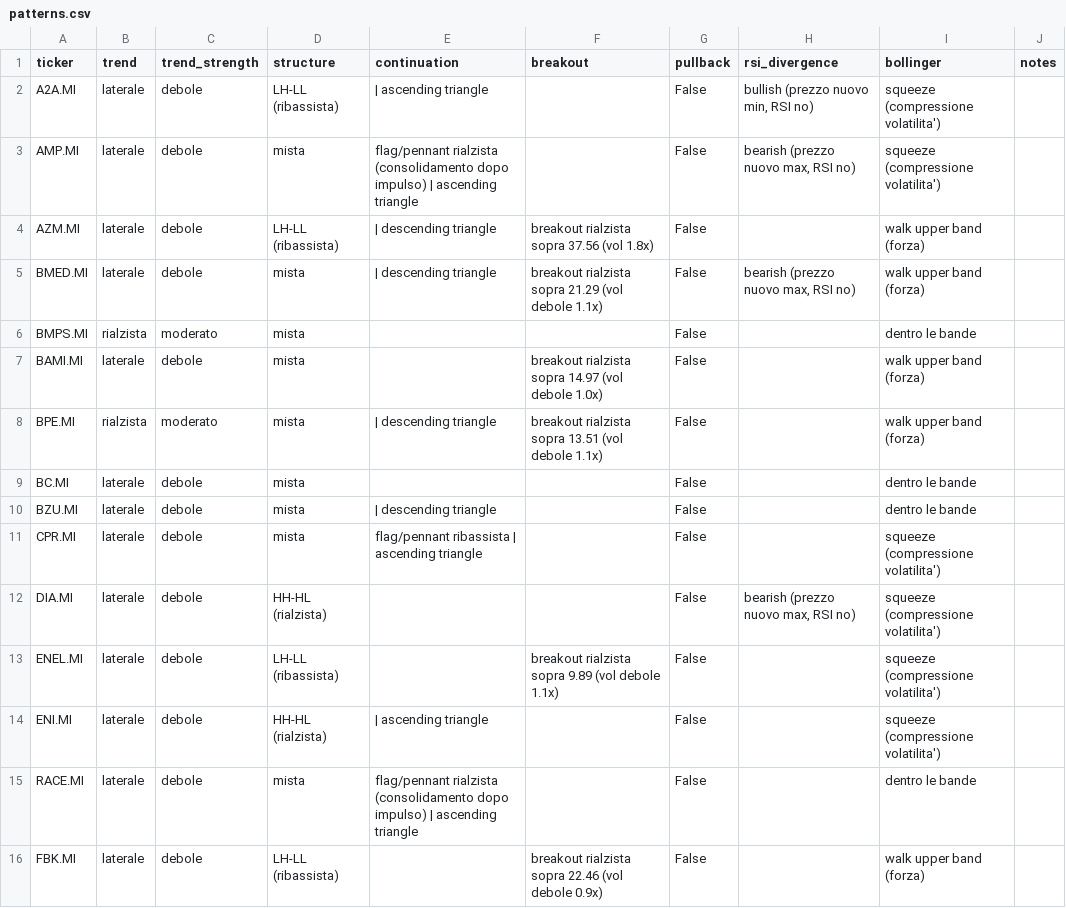
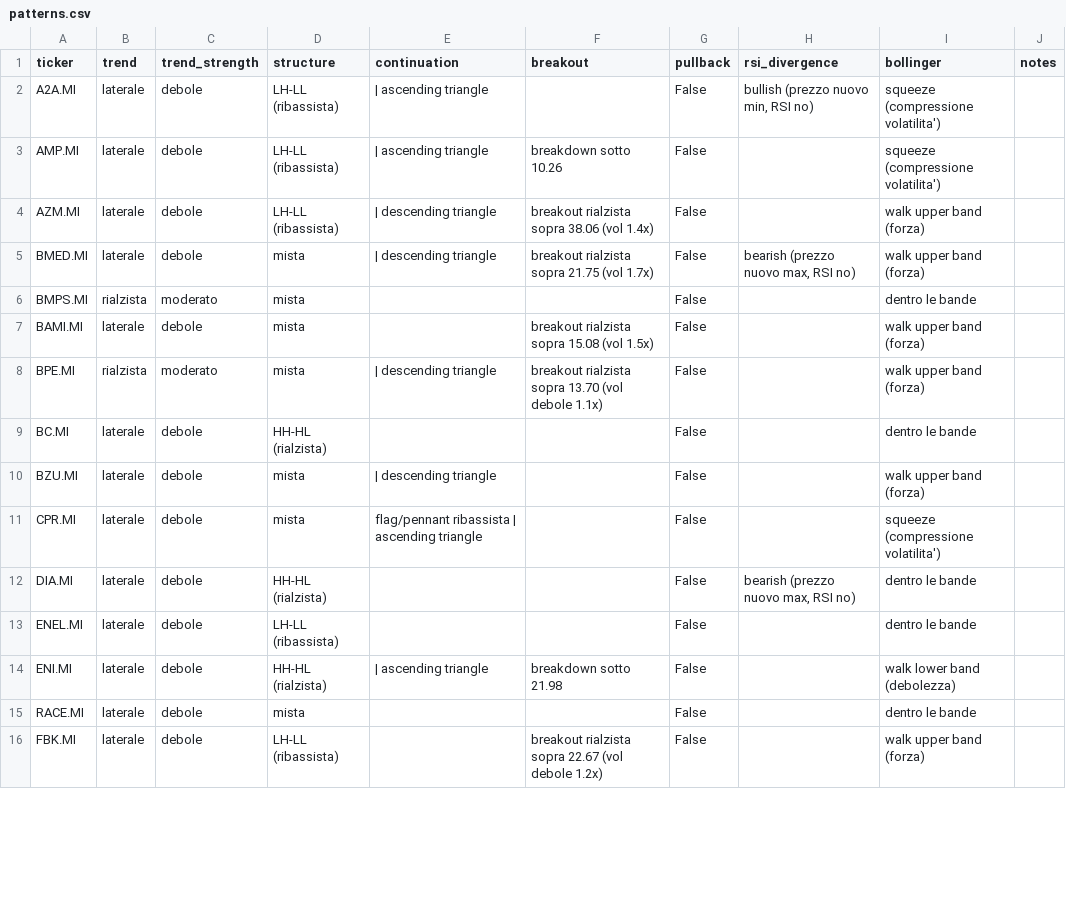
Before and after one commit to newspapergram-dot/mib-data, a CSV file: data/patterns.csv, drawn as a sheet; only a part is shown; the diff covers the shown part only.

```diff
--- a/data/patterns.csv
+++ b/data/patterns.csv
@@ -2,15 +2,15 @@ ticker,trend,trend_strength,structure,continuation,breakout,pullback,rsi_diverge
 A2A.MI,laterale,debole,LH-LL (ribassista), | ascending triangle,,False,"bullish (prezzo nuovo min, RSI no)",squeeze (compressione volatilita'),
-AMP.MI,laterale,debole,mista,flag/pennant rialzista (consolidamento dopo impulso) | ascending triangle,,False,"bearish (prezzo nuovo max, RSI no)",squeeze (compressione volatilita'),
-AZM.MI,laterale,debole,LH-LL (ribassista), | descending triangle,breakout rialzista sopra 37.56 (vol 1.8x),False,,walk upper band (forza),
-BMED.MI,laterale,debole,mista, | descending triangle,breakout rialzista sopra 21.29 (vol debole 1.1x),False,"bearish (prezzo nuovo max, RSI no)",walk upper band (forza),
+AMP.MI,laterale,debole,LH-LL (ribassista), | ascending triangle,breakdown sotto 10.26,False,,squeeze (compressione volatilita'),
+AZM.MI,laterale,debole,LH-LL (ribassista), | descending triangle,breakout rialzista sopra 38.06 (vol 1.4x),False,,walk upper band (forza),
+BMED.MI,laterale,debole,mista, | descending triangle,breakout rialzista sopra 21.75 (vol 1.7x),False,"bearish (prezzo nuovo max, RSI no)",walk upper band (forza),
 BMPS.MI,rialzista,moderato,mista,,,False,,dentro le bande,
-BAMI.MI,laterale,debole,mista,,breakout rialzista sopra 14.97 (vol debole 1.0x),False,,walk upper band (forza),
-BPE.MI,rialzista,moderato,mista, | descending triangle,breakout rialzista sopra 13.51 (vol debole 1.1x),False,,walk upper band (forza),
-BC.MI,laterale,debole,mista,,,False,,dentro le bande,
-BZU.MI,laterale,debole,mista, | descending triangle,,False,,dentro le bande,
+BAMI.MI,laterale,debole,mista,,breakout rialzista sopra 15.08 (vol 1.5x),False,,walk upper band (forza),
+BPE.MI,rialzista,moderato,mista, | descending triangle,breakout rialzista sopra 13.70 (vol debole 1.1x),False,,walk upper band (forza),
+BC.MI,laterale,debole,HH-HL (rialzista),,,False,,dentro le bande,
+BZU.MI,laterale,debole,mista, | descending triangle,,False,,walk upper band (forza),
 CPR.MI,laterale,debole,mista,flag/pennant ribassista | ascending triangle,,False,,squeeze (compressione volatilita'),
-DIA.MI,laterale,debole,HH-HL (rialzista),,,False,"bearish (prezzo nuovo max, RSI no)",squeeze (compressione volatilita'),
-ENEL.MI,laterale,debole,LH-LL (ribassista),,breakout rialzista sopra 9.89 (vol debole 1.1x),False,,squeeze (compressione volatilita'),
-ENI.MI,laterale,debole,HH-HL (rialzista), | ascending triangle,,False,,squeeze (compressione volatilita'),
-RACE.MI,laterale,debole,mista,flag/pennant rialzista (consolidamento dopo impulso) | ascending triangle,,False,,dentro le bande,
-FBK.MI,laterale,debole,LH-LL (ribassista),,breakout rialzista sopra 22.46 (vol debole 0.9x),False,,walk upper band (forza),
+DIA.MI,laterale,debole,HH-HL (rialzista),,,False,"bearish (prezzo nuovo max, RSI no)",dentro le bande,
+ENEL.MI,laterale,debole,LH-LL (ribassista),,,False,,dentro le bande,
+ENI.MI,laterale,debole,HH-HL (rialzista), | ascending triangle,breakdown sotto 21.98,False,,walk lower band (debolezza),
+RACE.MI,laterale,debole,mista,,,False,,dentro le bande,
+FBK.MI,laterale,debole,LH-LL (ribassista),,breakout rialzista sopra 22.67 (vol debole 1.2x),False,,walk upper band (forza),
```
Also changed, not shown: 95 edited cells elsewhere in this file, data/score_output.csv, 4 other files.
